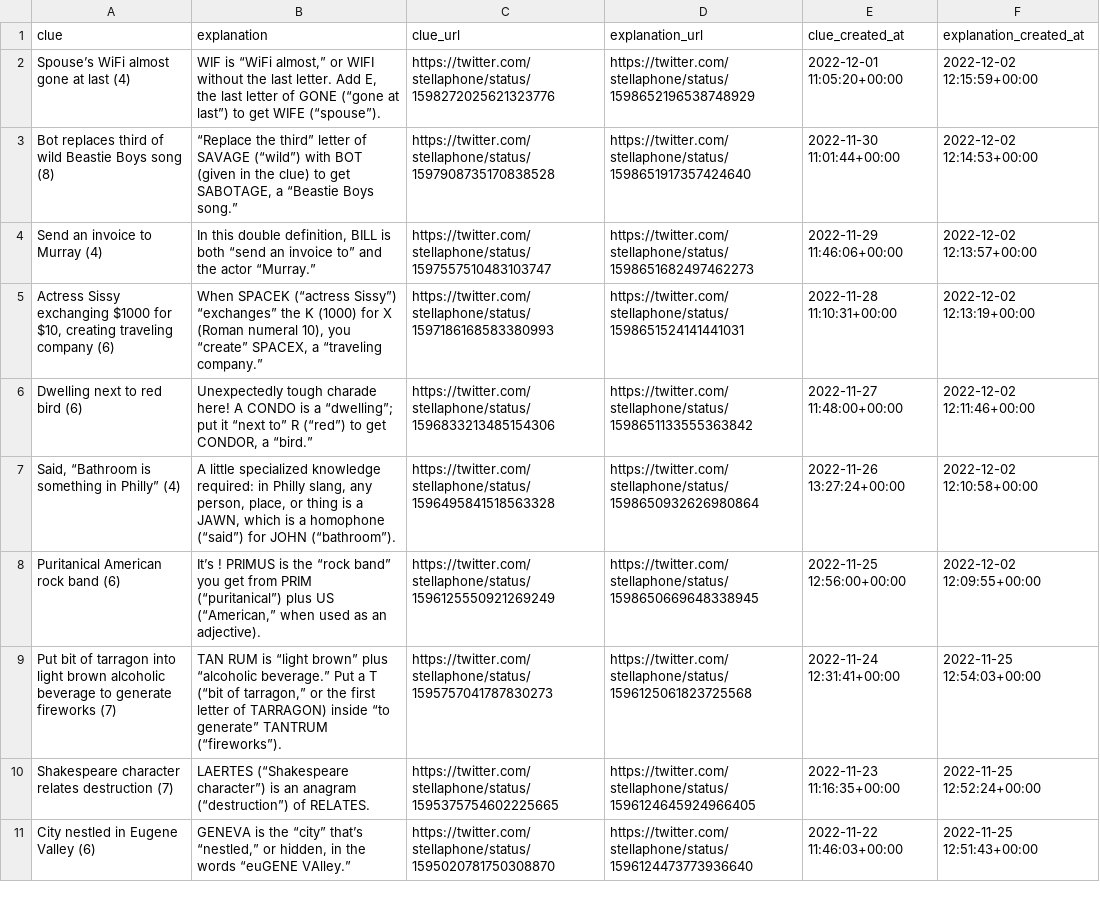
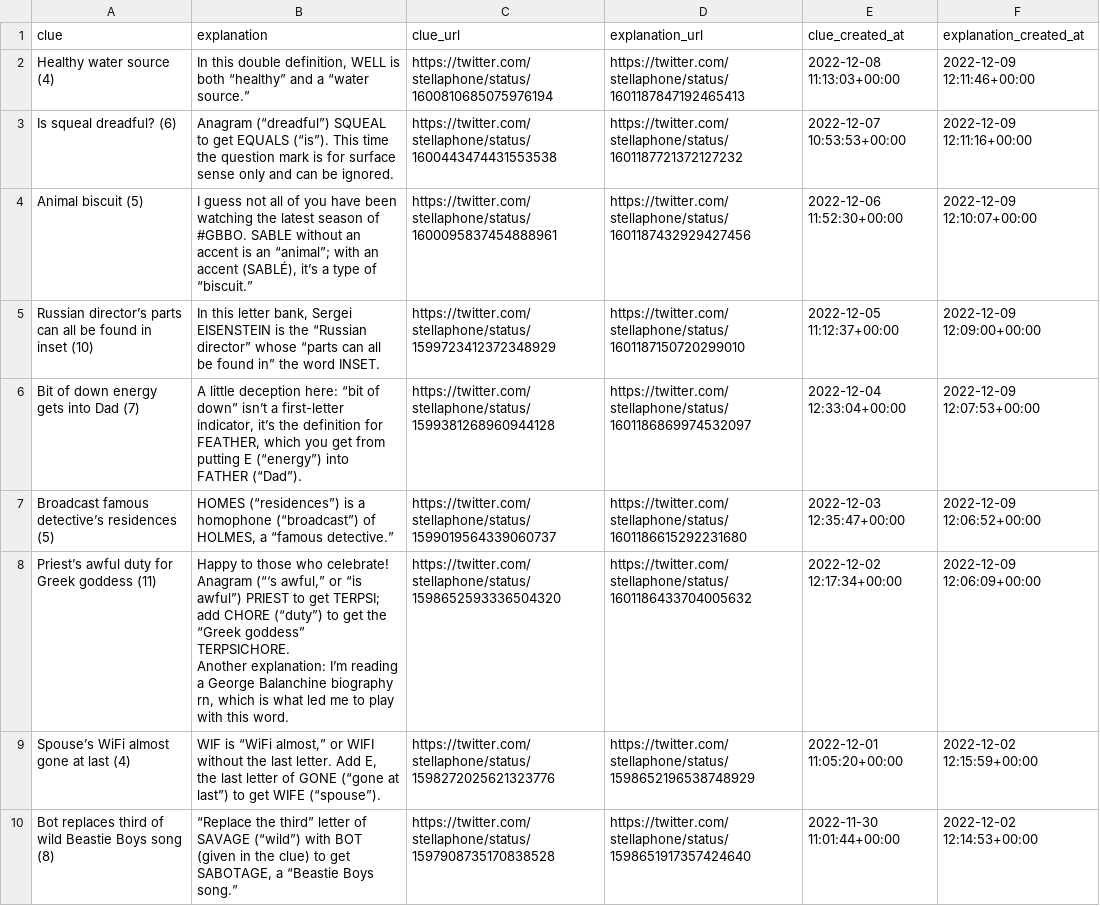
Before and after one commit to eigenfoo/cryptic-clue-a-day, a CSV file: cryptic_clue_a_day.csv, drawn as a sheet; only a part is shown; the shorter side is filled out with more unchanged rows; ↵ is a line break in a cell; the diff names each change by its address in the sheet, - before the commit and + after, or states it on an @@ line.

```diff
--- a/cryptic_clue_a_day.csv
+++ b/cryptic_clue_a_day.csv
+row 2: Healthy water source (4) | In this double definition, WELL is both “healthy” and a “water source.” | https://twitter.com/stellaphone/status/1600810685075976194 | https://twitter.com/stellaphone/status/1601187847192465413 | 2022-12-08 11:13:03+00:00 | 2022-12-09 12:11:46+00:00
+row 3: Is squeal dreadful? (6) | Anagram (“dreadful”) SQUEAL to get EQUALS (“is”). This time the question mark is for surface sense only and can be ignored. | https://twitter.com/stellaphone/status/1600443474431553538 | https://twitter.com/stellaphone/status/1601187721372127232 | 2022-12-07 10:53:53+00:00 | 2022-12-09 12:11:16+00:00
+row 4: Animal biscuit (5) | I guess not all of you have been watching the latest season of #GBBO. SABLE without an accent is an “animal”; with an accent (SABLÉ), it’s a type of “biscuit.” | https://twitter.com/stellaphone/status/1600095837454888961 | https://twitter.com/stellaphone/status/1601187432929427456 | 2022-12-06 11:52:30+00:00 | 2022-12-09 12:10:07+00:00
+row 5: Russian director’s parts can all be found in inset (10) | In this letter bank, Sergei EISENSTEIN is the “Russian director” whose “parts can all be found in” the word INSET. | https://twitter.com/stellaphone/status/1599723412372348929 | https://twitter.com/stellaphone/status/1601187150720299010 | 2022-12-05 11:12:37+00:00 | 2022-12-09 12:09:00+00:00
+row 6: Bit of down energy gets into Dad (7) | A little deception here: “bit of down” isn’t a first-letter indicator, it’s the definition for FEATHER, which you get from putting E (“energy”) into FATHER (“Dad”). | https://twitter.com/stellaphone/status/1599381268960944128 | https://twitter.com/stellaphone/status/1601186869974532097 | 2022-12-04 12:33:04+00:00 | 2022-12-09 12:07:53+00:00
+row 7: Broadcast famous detective’s residences (5) | HOMES (“residences”) is a homophone (“broadcast”) of HOLMES, a “famous detective.” | https://twitter.com/stellaphone/status/1599019564339060737 | https://twitter.com/stellaphone/status/1601186615292231680 | 2022-12-03 12:35:47+00:00 | 2022-12-09 12:06:52+00:00
+row 8: Priest’s awful duty for Greek goddess (11) | Happy to those who celebrate! Anagram (“‘s awful,” or “is awful”) PRIEST to get TERPSI; add CHORE (“duty”) to get the “Greek goddess” TERPSICHORE. ↵ Another explanation: I’m reading a George Balanchine biography rn, which is what led me to play with this word. | https://twitter.com/stellaphone/status/1598652593336504320 | https://twitter.com/stellaphone/status/1601186433704005632 | 2022-12-02 12:17:34+00:00 | 2022-12-09 12:06:09+00:00
```
Also changed, not shown: 1 other file.
